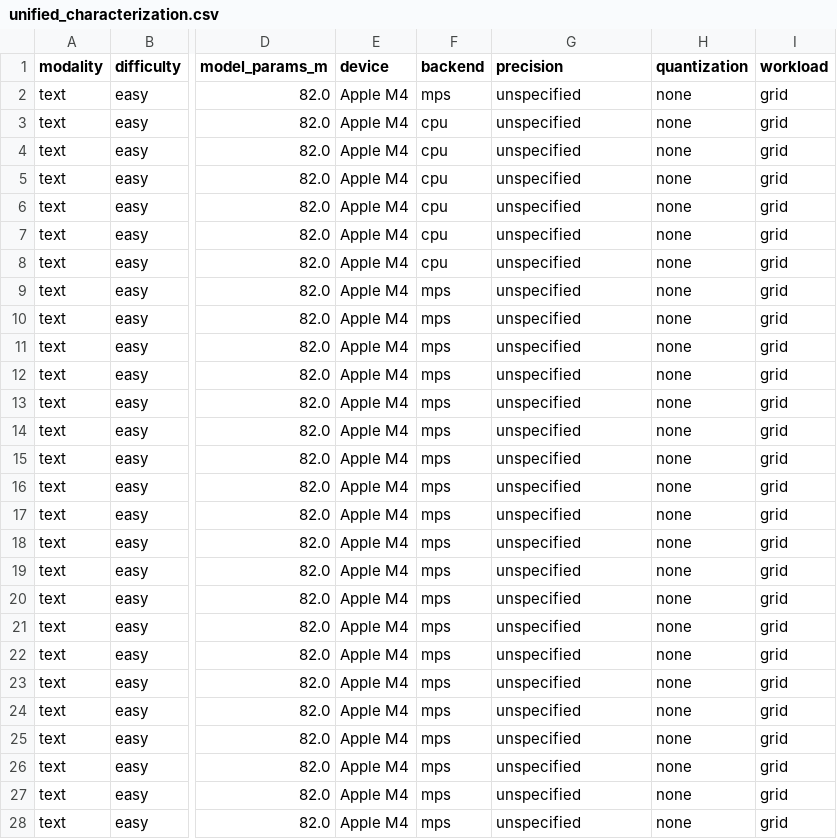
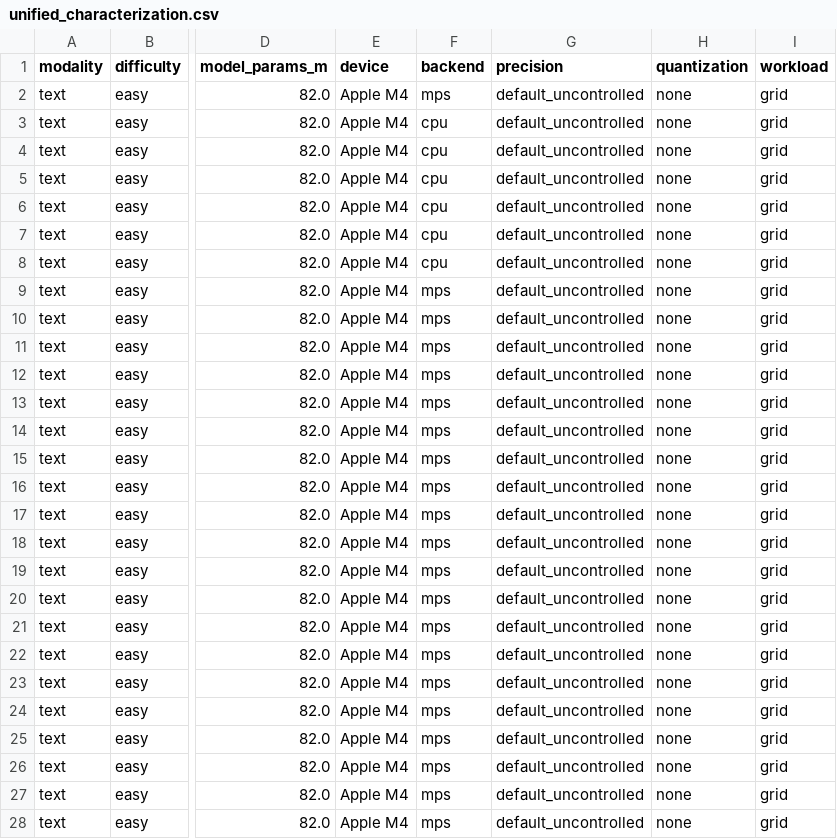
Before and after one commit to theOguz16/fed-edge-moe, a CSV file: results/unified_characterization.csv, drawn as a sheet; only a part is shown, gaps mark what is left out; the diff covers the shown part only; the diff names each change by its address in the sheet, - before the commit and + after, or states it on an @@ line.

```diff
--- a/results/unified_characterization.csv
+++ b/results/unified_characterization.csv
-G2:G28 (precision): unspecified
+G2:G28 (precision): default_uncontrolled
```
Also changed, not shown: 1 added row, 1 removed row and 111 edited cells elsewhere in this file, results/unified_characterization_raw_normalized.csv, 1 other file.
